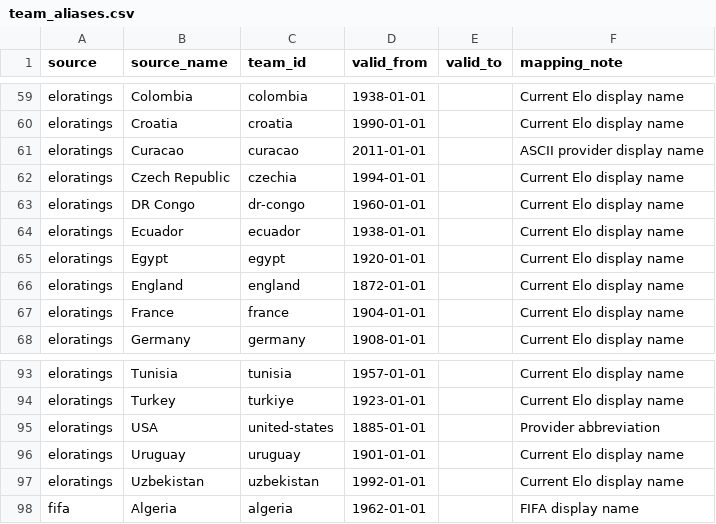
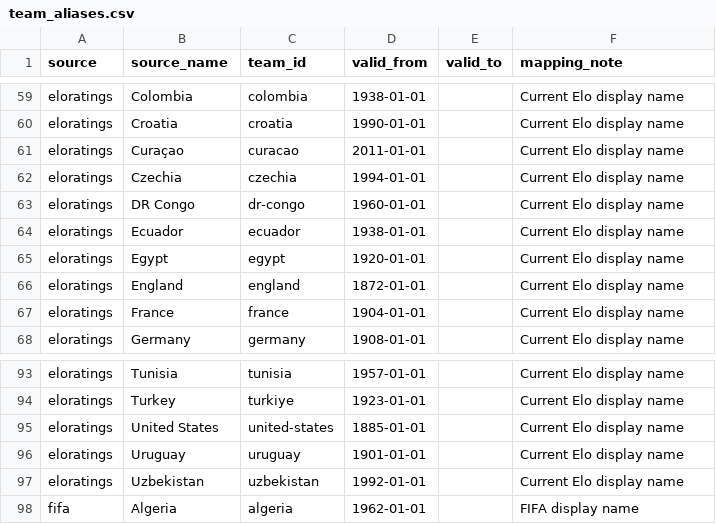
Before and after one commit to a01769572-art/Data-Science---World-Cup, a CSV file: data/external/team_aliases.csv, drawn as a sheet; only a part is shown, gaps mark what is left out.

Commit message:
feat(01-03): ingest current Elo ratings
- add bounded retrying HTTP acquisition with TSV response checks
- capture and resolve Elo ratings into validated canonical parquet
- cover network failures, schema errors, provenance, and participant aliases

```diff
--- a/data/external/team_aliases.csv
+++ b/data/external/team_aliases.csv
@@ -60,4 +60,4 @@ eloratings,Colombia,colombia,1938-01-01,,Current Elo display name
 eloratings,Croatia,croatia,1990-01-01,,Current Elo display name
-eloratings,Curacao,curacao,2011-01-01,,ASCII provider display name
-eloratings,Czech Republic,czechia,1994-01-01,,Current Elo display name
+eloratings,Curaçao,curacao,2011-01-01,,Current Elo display name
+eloratings,Czechia,czechia,1994-01-01,,Current Elo display name
 eloratings,DR Congo,dr-congo,1960-01-01,,Current Elo display name
@@ -94,3 +94,3 @@ eloratings,Tunisia,tunisia,1957-01-01,,Current Elo display name
 eloratings,Turkey,turkiye,1923-01-01,,Current Elo display name
-eloratings,USA,united-states,1885-01-01,,Provider abbreviation
+eloratings,United States,united-states,1885-01-01,,Current Elo display name
 eloratings,Uruguay,uruguay,1901-01-01,,Current Elo display name
```
Also changed, not shown: 8 other files.
